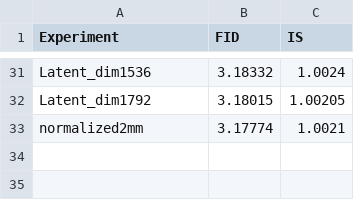
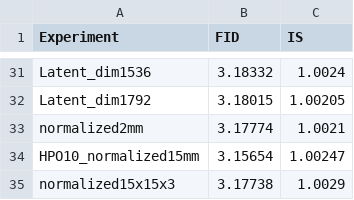
Before and after one commit to Guttulsrud/generating-3d-ct-images-with-gans, a CSV file: evaluation/All_results.csv, drawn as a sheet; only a part is shown, gaps mark what is left out.

Commit message:
Added results, evaluation, result gen

```diff
--- a/evaluation/All_results.csv
+++ b/evaluation/All_results.csv
@@ -33 +33,3 @@ Latent_dim1792,3.18015,1.00205
 normalized2mm,3.17774,1.0021
+HPO10_normalized15mm,3.15654,1.00247
+normalized15x15x3,3.17738,1.0029
```
Also changed, not shown: 6 other files.
